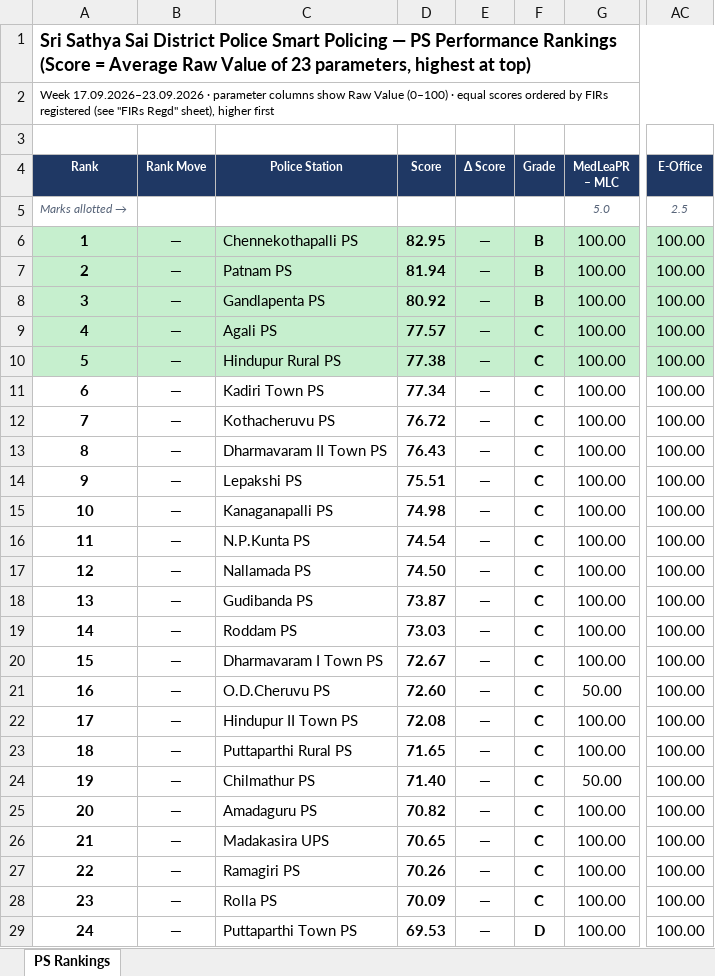
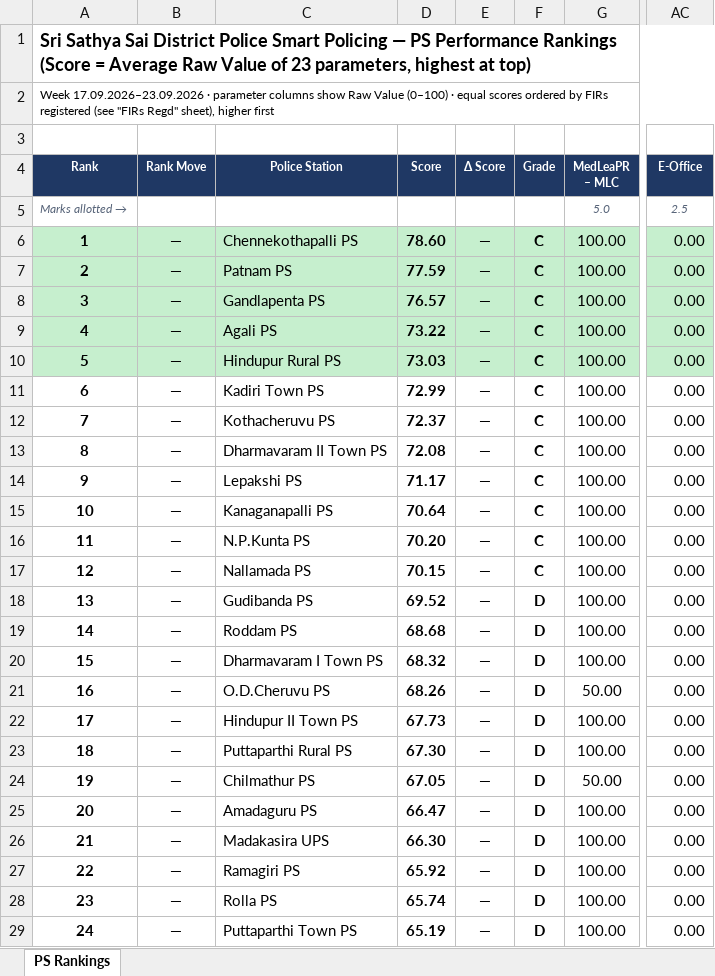
Before and after one commit to sathyasaipolicing/sathyasaipolicing.github.io, an Excel workbook: data/weeks/SSS_PS_17.09.2026-23.09.2026.xlsx, sheet PS Rankings, drawn as a sheet; only a part is shown, gaps mark what is left out; values as stored, in another font and other column widths than the file's, no borders; the diff covers the shown part only; the diff names each change by its address in the sheet, - before the commit and + after, or states it on an @@ line.

Commit message:
Add files via upload

```diff
--- a/data/weeks/SSS_PS_17.09.2026-23.09.2026.xlsx (sheet PS Rankings)
+++ b/data/weeks/SSS_PS_17.09.2026-23.09.2026.xlsx (sheet PS Rankings)
-D6 (Score): 82.95
+D6 (Score): 78.60
-F6:F8 (Grade): B
+F6:F8 (Grade): C
-AC6:AC29 (E-Office): 100.00
+AC6:AC29 (E-Office): 0.00
-D7 (Score): 81.94
+D7 (Score): 77.59
-D8 (Score): 80.92
+D8 (Score): 76.57
-D9 (Score): 77.57
+D9 (Score): 73.22
-D10 (Score): 77.38
+D10 (Score): 73.03
-D11 (Score): 77.34
+D11 (Score): 72.99
-D12 (Score): 76.72
+D12 (Score): 72.37
-D13 (Score): 76.43
+D13 (Score): 72.08
-D14 (Score): 75.51
+D14 (Score): 71.17
-D15 (Score): 74.98
+D15 (Score): 70.64
-D16 (Score): 74.54
+D16 (Score): 70.20
-D17 (Score): 74.50
+D17 (Score): 70.15
-D18 (Score): 73.87
+D18 (Score): 69.52
-F18:F28 (Grade): C
+F18:F28 (Grade): D
-D19 (Score): 73.03
+D19 (Score): 68.68
-D20 (Score): 72.67
+D20 (Score): 68.32
-D21 (Score): 72.60
+D21 (Score): 68.26
-D22 (Score): 72.08
+D22 (Score): 67.73
-D23 (Score): 71.65
+D23 (Score): 67.30
-D24 (Score): 71.40
+D24 (Score): 67.05
-D25 (Score): 70.82
+D25 (Score): 66.47
-D26 (Score): 70.65
+D26 (Score): 66.30
-D27 (Score): 70.26
+D27 (Score): 65.92
-D28 (Score): 70.09
+D28 (Score): 65.74
-D29 (Score): 69.53
+D29 (Score): 65.19
```
Also changed, not shown: 32 edited cells elsewhere in this sheet.
